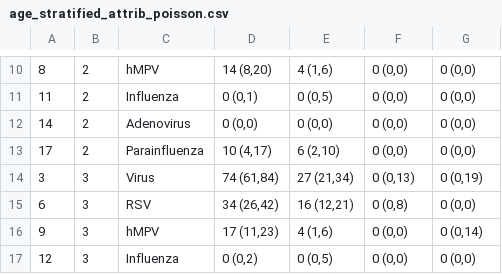
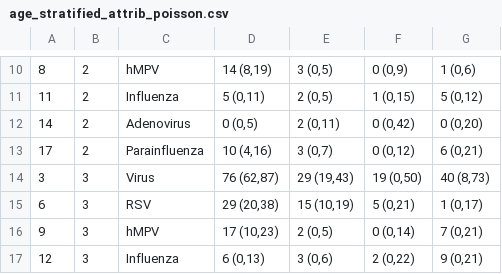
Before and after one commit to DanWeinberger/Israel_pneumo_covid, a CSV file: Results/age_stratified_attrib_poisson.csv, drawn as a sheet; only a part is shown, gaps mark what is left out; the diff covers the shown part only.

```diff
--- a/Results/age_stratified_attrib_poisson.csv
+++ b/Results/age_stratified_attrib_poisson.csv
@@ -10,8 +10,8 @@
-"8","2","hMPV","14 (8,20)","4 (1,6)","0 (0,0)","0 (0,0)"
-"11","2","Influenza","0 (0,1)","0 (0,5)","0 (0,0)","0 (0,0)"
-"14","2","Adenovirus","0 (0,0)","0 (0,0)","0 (0,0)","0 (0,0)"
-"17","2","Parainfluenza","10 (4,17)","6 (2,10)","0 (0,0)","0 (0,0)"
-"3","3","Virus","74 (61,84)","27 (21,34)","0 (0,13)","0 (0,19)"
-"6","3","RSV","34 (26,42)","16 (12,21)","0 (0,8)","0 (0,0)"
-"9","3","hMPV","17 (11,23)","4 (1,6)","0 (0,0)","0 (0,14)"
-"12","3","Influenza","0 (0,2)","0 (0,5)","0 (0,0)","0 (0,0)"
+"8","2","hMPV","14 (8,19)","3 (0,5)","0 (0,9)","1 (0,6)"
+"11","2","Influenza","5 (0,11)","2 (0,5)","1 (0,15)","5 (0,12)"
+"14","2","Adenovirus","0 (0,5)","2 (0,11)","0 (0,42)","0 (0,20)"
+"17","2","Parainfluenza","10 (4,16)","3 (0,7)","0 (0,12)","6 (0,21)"
+"3","3","Virus","76 (62,87)","29 (19,43)","19 (0,50)","40 (8,73)"
+"6","3","RSV","29 (20,38)","15 (10,19)","5 (0,21)","1 (0,17)"
+"9","3","hMPV","17 (10,23)","2 (0,5)","0 (0,14)","7 (0,21)"
+"12","3","Influenza","6 (0,13)","3 (0,6)","2 (0,22)","9 (0,21)"
```
Also changed, not shown: 40 edited cells elsewhere in this file, Results/overall_attrib_poisson.csv, 2 other files.
